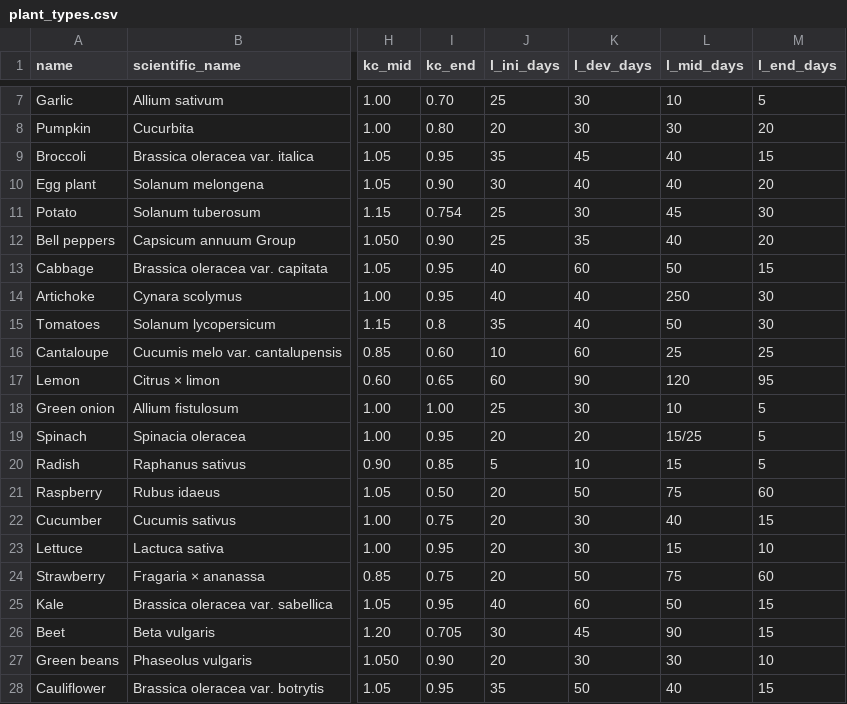
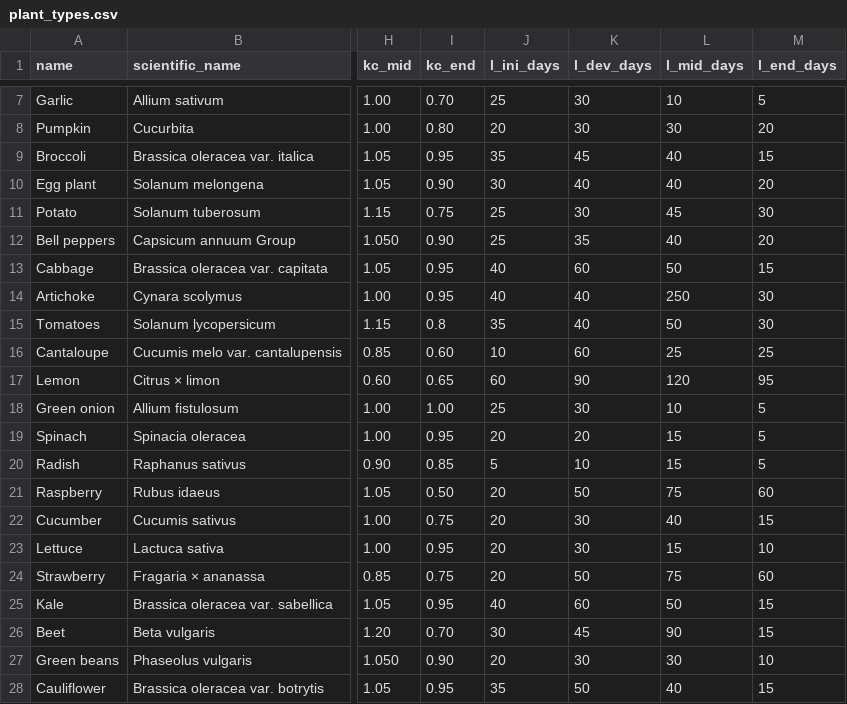
Before and after one commit to jscouller09/green-thumb, a CSV file: db/plant_types.csv, drawn as a sheet; only a part is shown, gaps mark what is left out; the diff names each change by its address in the sheet, - before the commit and + after, or states it on an @@ line.

Commit message:
save an error on the seed file

```diff
--- a/db/plant_types.csv
+++ b/db/plant_types.csv
-I11 (kc_end): 0.754
+I11 (kc_end): 0.75
-L19 (l_mid_days): 15/25
+L19 (l_mid_days): 15
-I26 (kc_end): 0.705
+I26 (kc_end): 0.70
```
